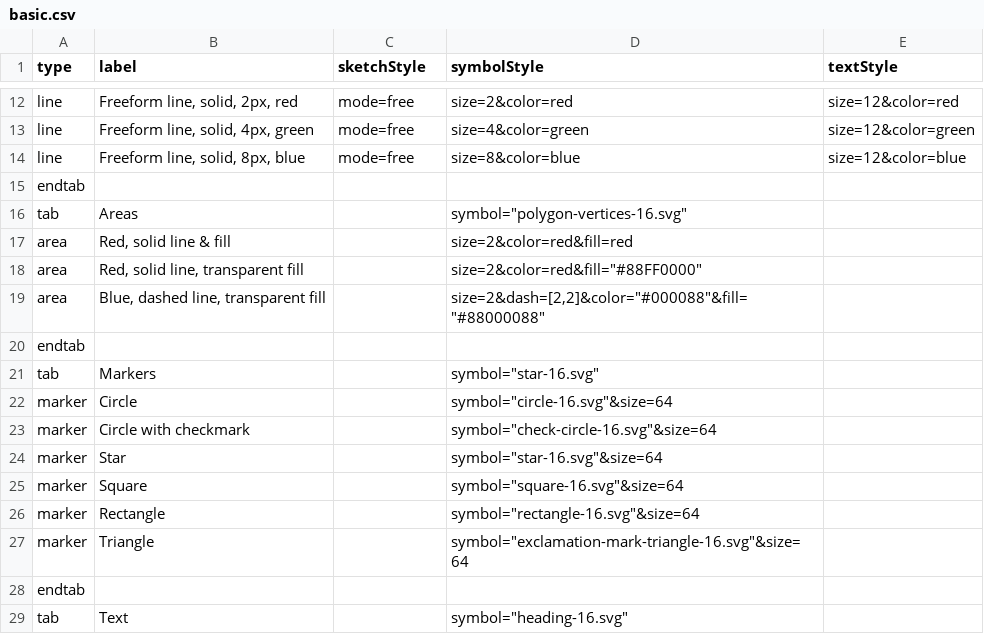
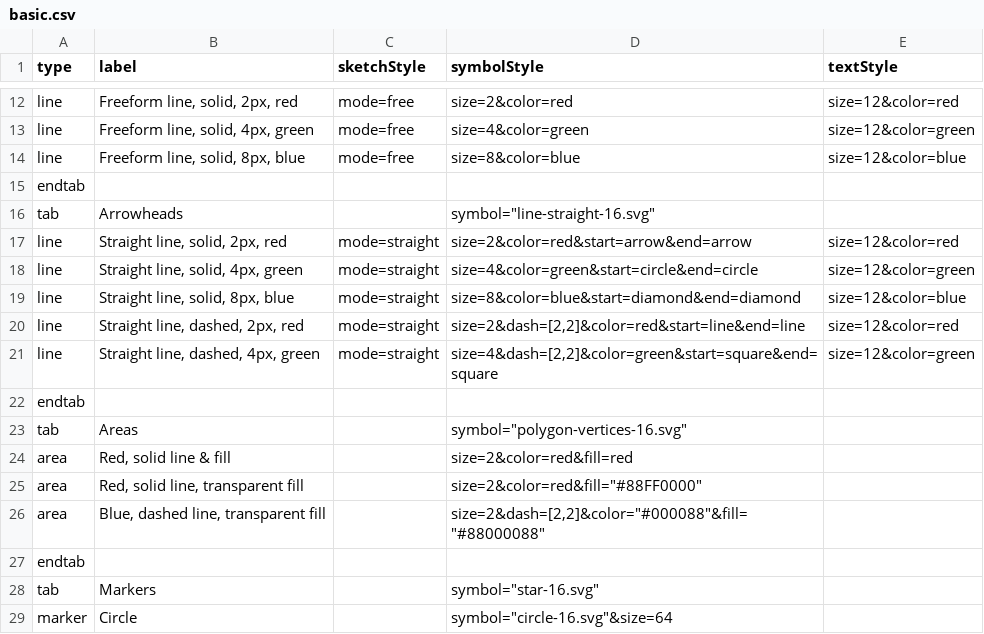
Before and after one commit to davismmarques/sample-palette-configurations, a CSV file: basic.csv, drawn as a sheet; only a part is shown, gaps mark what is left out; the shorter side is filled out with more unchanged rows; the diff names each change by its address in the sheet, - before the commit and + after, or states it on an @@ line.

Commit message:
Add arrowhead examples to basic.csv
- update markers in myPalette example

```diff
--- a/basic.csv
+++ b/basic.csv
+row 16: tab | Arrowheads |  | symbol="line-straight-16.svg"
+row 17: line | Straight line, solid, 2px, red | mode=straight | size=2&color=red&start=arrow&end=arrow | size=12&color=red
+row 18: line | Straight line, solid, 4px, green | mode=straight | size=4&color=green&start=circle&end=circle | size=12&color=green
+row 19: line | Straight line, solid, 8px, blue | mode=straight | size=8&color=blue&start=diamond&end=diamond | size=12&color=blue
+row 20: line | Straight line, dashed, 2px, red | mode=straight | size=2&dash=[2,2]&color=red&start=line&end=line | size=12&color=red
+row 21: line | Straight line, dashed, 4px, green | mode=straight | size=4&dash=[2,2]&color=green&start=square&end=square | size=12&color=green
+row 22: endtab
```
Also changed, not shown: myPalette/myPalette.csv, 8 other files.
